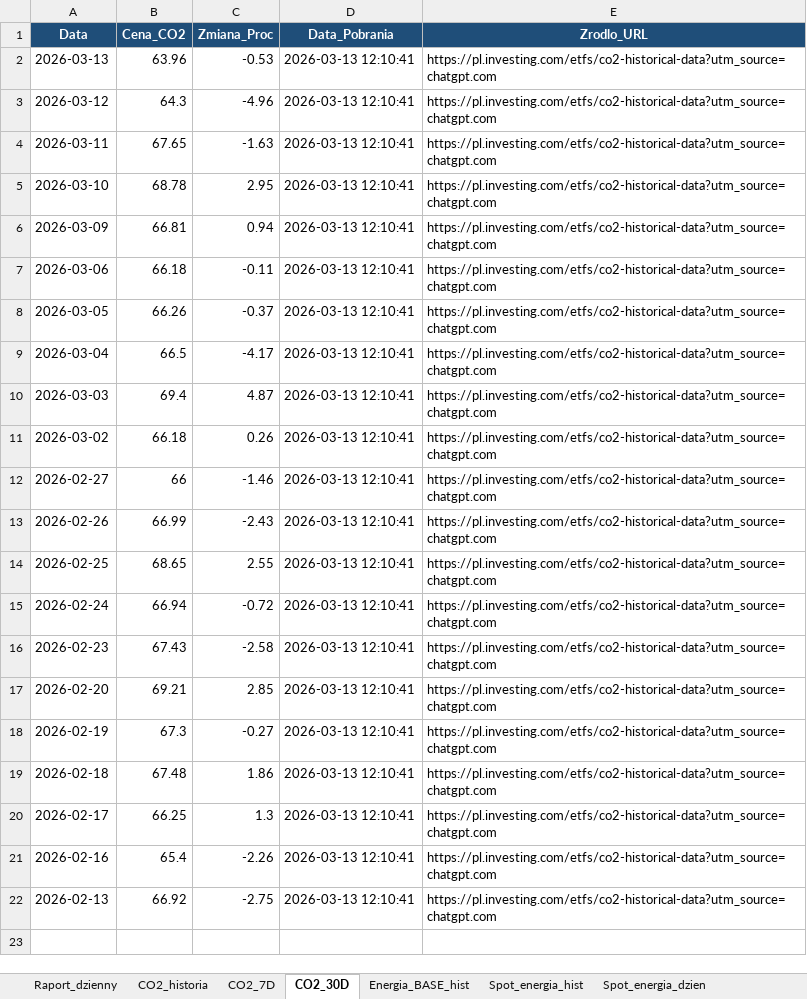
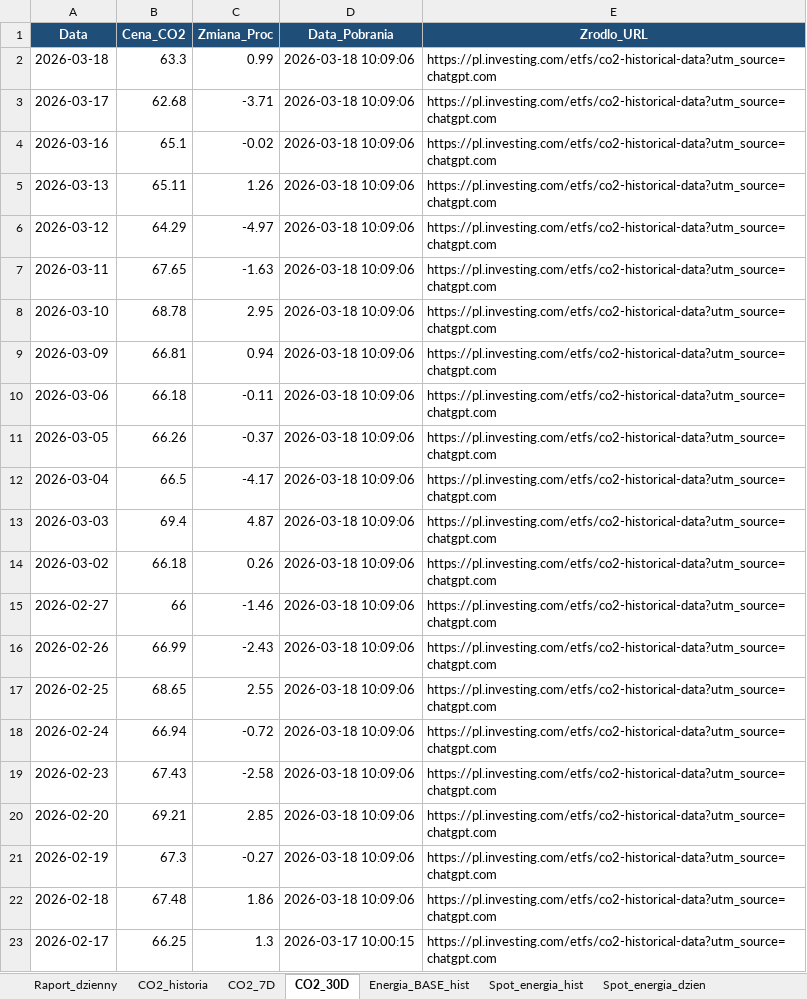
Before and after one commit to maslankadamian/Scraper-TGE, an Excel workbook: tge_dane_historyczne.xlsx, sheet CO2_30D, drawn as a sheet; values as stored, in another font and other column widths than the file's, no borders; removed rows and columns are numbered as before the commit, all else as after; the diff names each change by its address in the sheet, - before the commit and + after, or states it on an @@ line.

```diff
--- a/tge_dane_historyczne.xlsx (sheet CO2_30D)
+++ b/tge_dane_historyczne.xlsx (sheet CO2_30D)
+row 2: 2026-03-18 | 63.3 | 0.99 | 2026-03-18 10:09:06 | https://pl.investing.com/etfs/co2-historical-data?utm_source=chatgpt.com
+row 3: 2026-03-17 | 62.68 | -3.71 | 2026-03-18 10:09:06 | https://pl.investing.com/etfs/co2-historical-data?utm_source=chatgpt.com
+row 4: 2026-03-16 | 65.1 | -0.02 | 2026-03-18 10:09:06 | https://pl.investing.com/etfs/co2-historical-data?utm_source=chatgpt.com
-B5 (Cena_CO2): 63.96
+B5 (Cena_CO2): 65.11
-C5 (Zmiana_Proc): -0.53
+C5 (Zmiana_Proc): 1.26
-D5:D22 (Data_Pobrania): 2026-03-13 12:10:41
+D5:D22 (Data_Pobrania): 2026-03-18 10:09:06
-B6 (Cena_CO2): 64.3
+B6 (Cena_CO2): 64.29
-C6 (Zmiana_Proc): -4.96
+C6 (Zmiana_Proc): -4.97
-D23 (Data_Pobrania): 2026-03-13 12:10:41
+D23 (Data_Pobrania): 2026-03-17 10:00:15
-row 21: 2026-02-16 | 65.4 | -2.26 | 2026-03-13 12:10:41 | https://pl.investing.com/etfs/co2-historical-data?utm_source=chatgpt.com
-row 22: 2026-02-13 | 66.92 | -2.75 | 2026-03-13 12:10:41 | https://pl.investing.com/etfs/co2-historical-data?utm_source=chatgpt.com
```
Also changed, not shown: sheet Spot_energia_7D, sheet Spot_energia_30D, sheet Spot_energia_hist, sheet Spot_energia_dzien, sheet Gaz_30D, sheet Gaz_7D, 5 more sheets, 4 other files.
